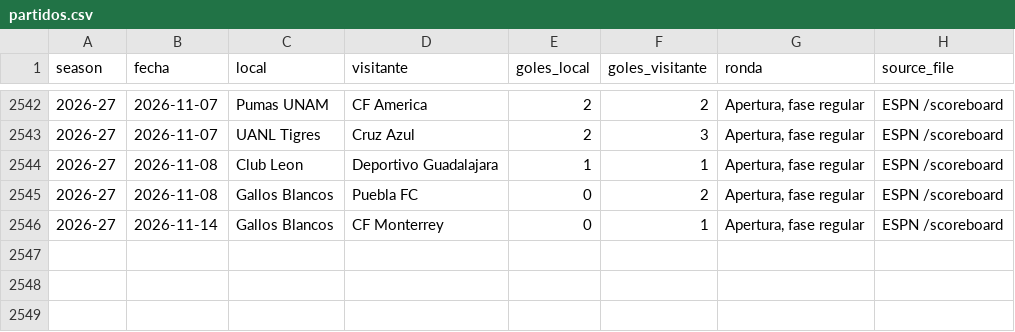
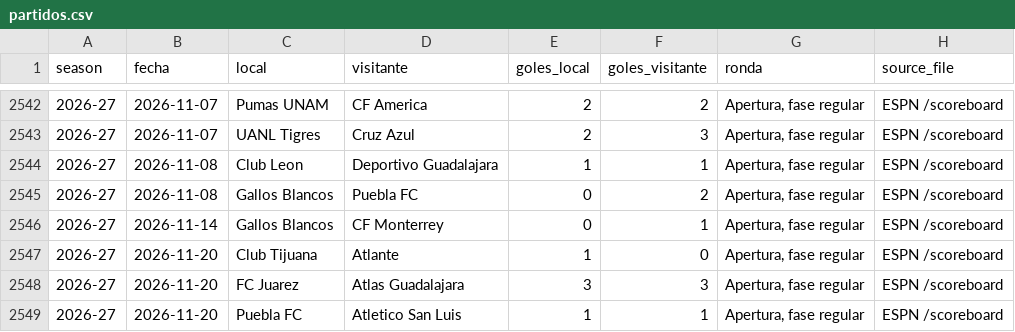
Before and after one commit to RicardoCR72/mlb-ai-predictor, a CSV file: futbol_liga_mx/data/partidos.csv, drawn as a sheet; only a part is shown, gaps mark what is left out.

```diff
--- a/futbol_liga_mx/data/partidos.csv
+++ b/futbol_liga_mx/data/partidos.csv
@@ -2546 +2546,4 @@ season,fecha,local,visitante,goles_local,goles_visitante,ronda,source_file
 2026-27,2026-11-14,Gallos Blancos,CF Monterrey,0,1,"Apertura, fase regular",ESPN /scoreboard
+2026-27,2026-11-20,Club Tijuana,Atlante,1,0,"Apertura, fase regular",ESPN /scoreboard
+2026-27,2026-11-20,FC Juarez,Atlas Guadalajara,3,3,"Apertura, fase regular",ESPN /scoreboard
+2026-27,2026-11-20,Puebla FC,Atletico San Luis,1,1,"Apertura, fase regular",ESPN /scoreboard
```
Also changed, not shown: futbol_liga_mx/data/proximos.csv, 1 other file.
